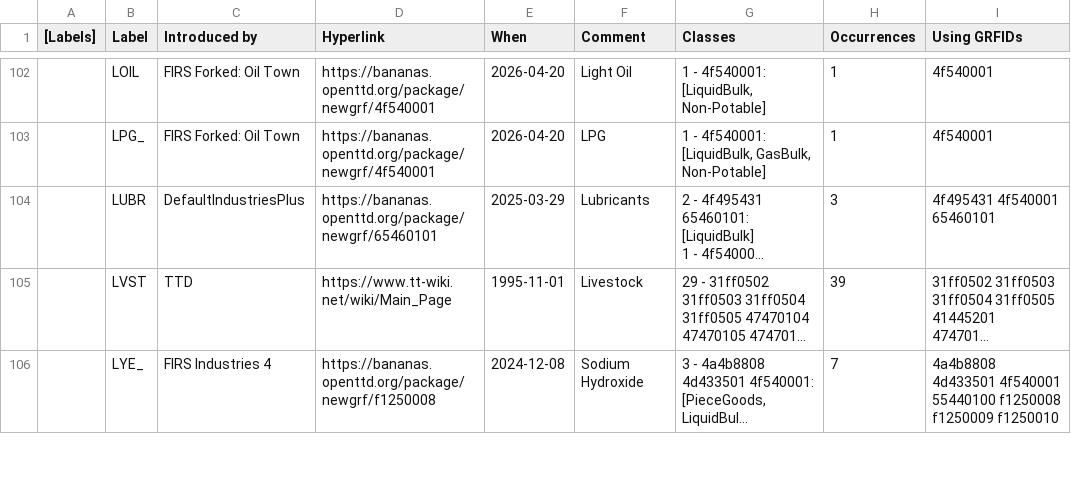
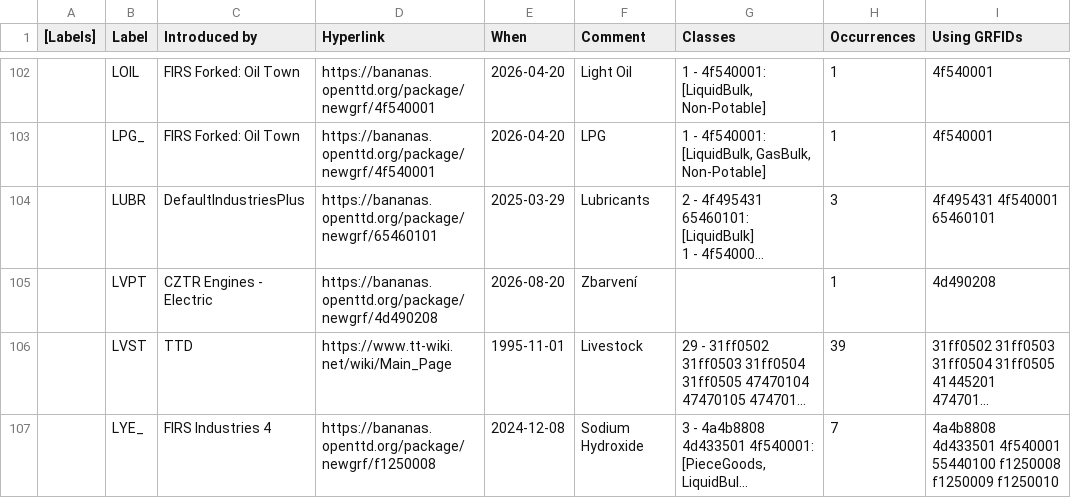
Before and after one commit to Rito13/BaNaNaS-get_badge_labels, a CSV file: gen_docs/cargos/public_labels.csv, drawn as a sheet; only a part is shown, gaps mark what is left out; long unchanged cells end in …; the diff names each change by its address in the sheet, - before the commit and + after, or states it on an @@ line.

```diff
--- a/gen_docs/cargos/public_labels.csv
+++ b/gen_docs/cargos/public_labels.csv
+row 105:  | LVPT | CZTR Engines - Electric | https://bananas.openttd.org/package/newgrf/4d490208 | 2026-08-20 | Zbarvení |  | 1 | 4d490208
```
Also changed, not shown: gen_docs/badges/aging_badly_labels.csv, gen_docs/badges/private_labels.csv, 16 other files.
